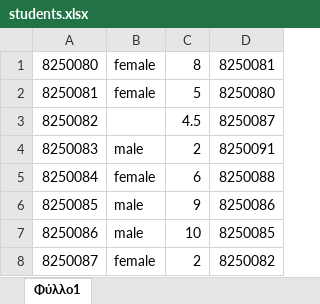
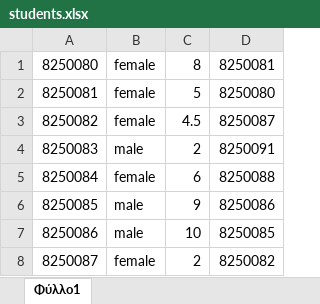
Before and after one commit to SosiMetallinos/auebcode, an Excel workbook: students.xlsx, sheet Φύλλο1, drawn as a sheet; only a part is shown; values as stored, in another font and other column widths than the file's, no borders; the diff covers the shown part only; the diff names each change by its address in the sheet, - before the commit and + after, or states it on an @@ line.

```diff
--- a/students.xlsx (sheet Φύλλο1)
+++ b/students.xlsx (sheet Φύλλο1)
-B3: (empty)
+B3: female
```
Also changed, not shown: 50 removed rows elsewhere in this sheet.
